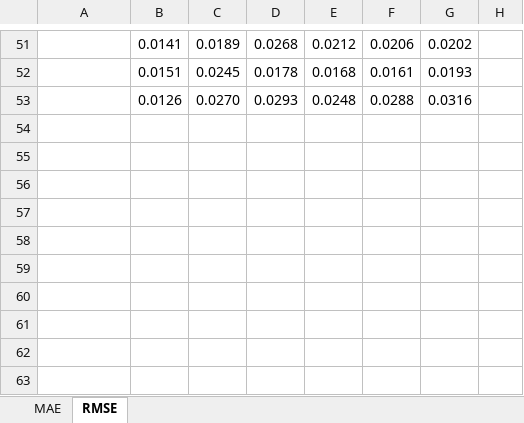
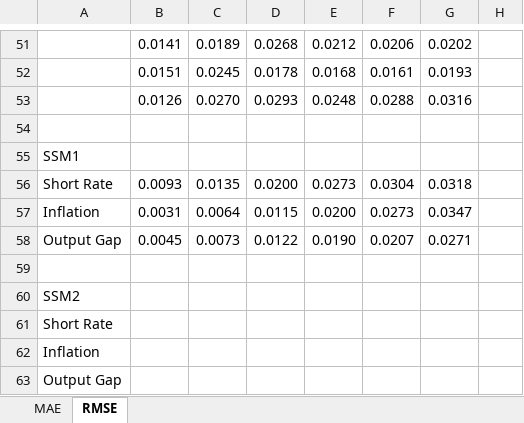
Before and after one commit to tgarutti/financial_case_studies, an Excel workbook: Results/Forecast Evaluation Results.xlsx, sheet RMSE, drawn as a sheet; only a part is shown, gaps mark what is left out; values as stored, in another font and other column widths than the file's, no borders; the diff names each change by its address in the sheet, - before the commit and + after, or states it on an @@ line.

```diff
--- a/Results/Forecast Evaluation Results.xlsx (sheet RMSE)
+++ b/Results/Forecast Evaluation Results.xlsx (sheet RMSE)
+row 54: (empty)
+row 55: SSM1
+row 56: Short Rate | 0.0093 | 0.0135 | 0.0200 | 0.0273 | 0.0304 | 0.0318
+row 57: Inflation | 0.0031 | 0.0064 | 0.0115 | 0.0200 | 0.0273 | 0.0347
+row 58: Output Gap | 0.0045 | 0.0073 | 0.0122 | 0.0190 | 0.0207 | 0.0271
+row 59: (empty)
+row 60: SSM2
+row 61: Short Rate
+row 62: Inflation
+row 63: Output Gap
```
Also changed, not shown: sheet MAE, 6 other files.
